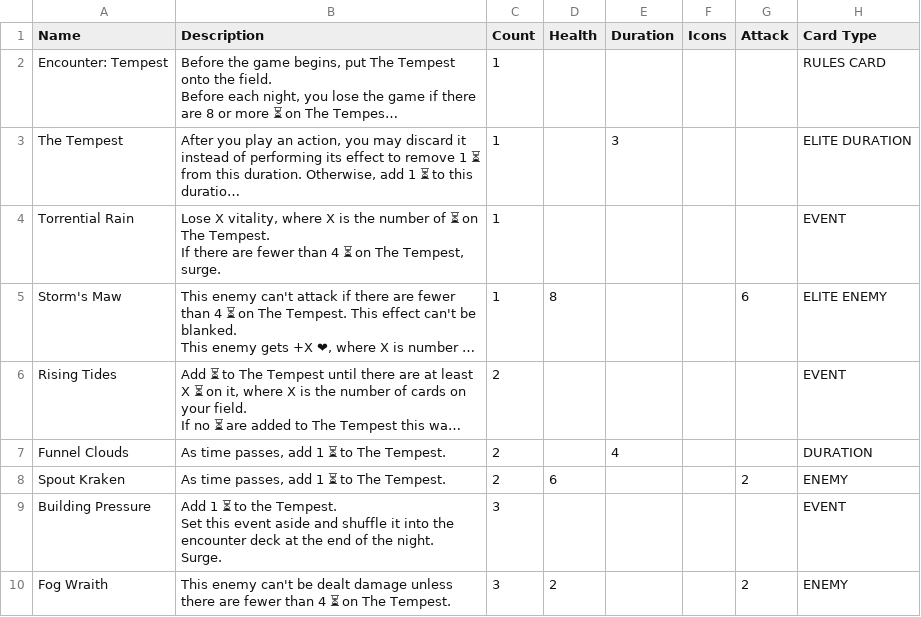
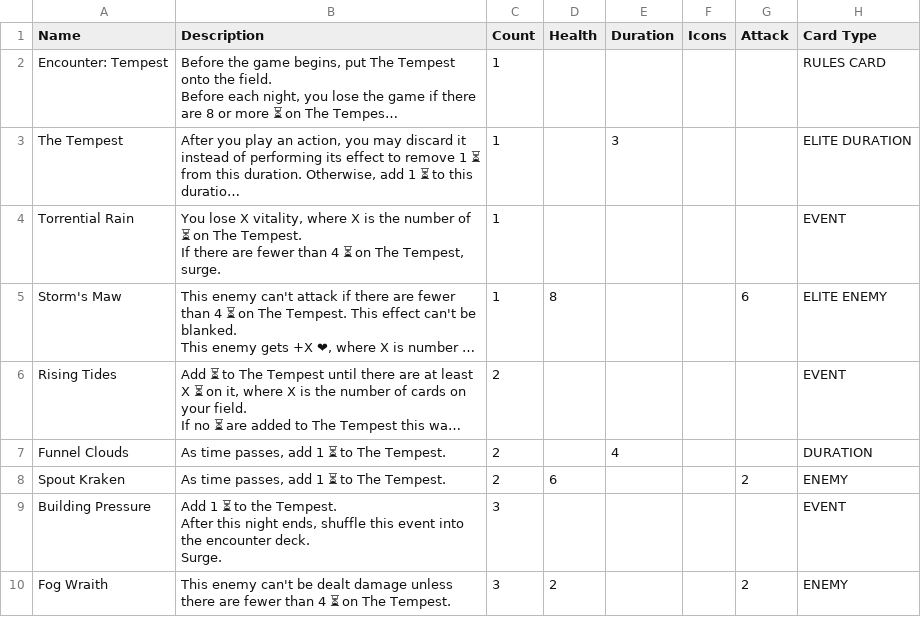
Before and after one commit to tylorlilley/UnlikelyHeroesCardGenerator, a CSV file: data/source/The Tempest - Cards.csv, drawn as a sheet; long unchanged cells end in …; ↵ is a line break in a cell; the diff names each change by its address in the sheet, - before the commit and + after, or states it on an @@ line.

```diff
--- a/data/source/The Tempest - Cards.csv
+++ b/data/source/The Tempest - Cards.csv
-B4 (Description): Lose X vitality,…
+B4 (Description): You lose X vitality,…
-B9 (Description): …the Tempest. ↵ Set this event aside and shuffle it into the encounter deck at the end of the night. ↵ Surge.
+B9 (Description): …the Tempest. ↵ After this night ends, shuffle this event into the encounter deck. ↵ Surge.
```
Also changed, not shown: data/source/Jazzmondius - Cards.csv, data/source/Parasites - Cards.csv, 6 other files.
